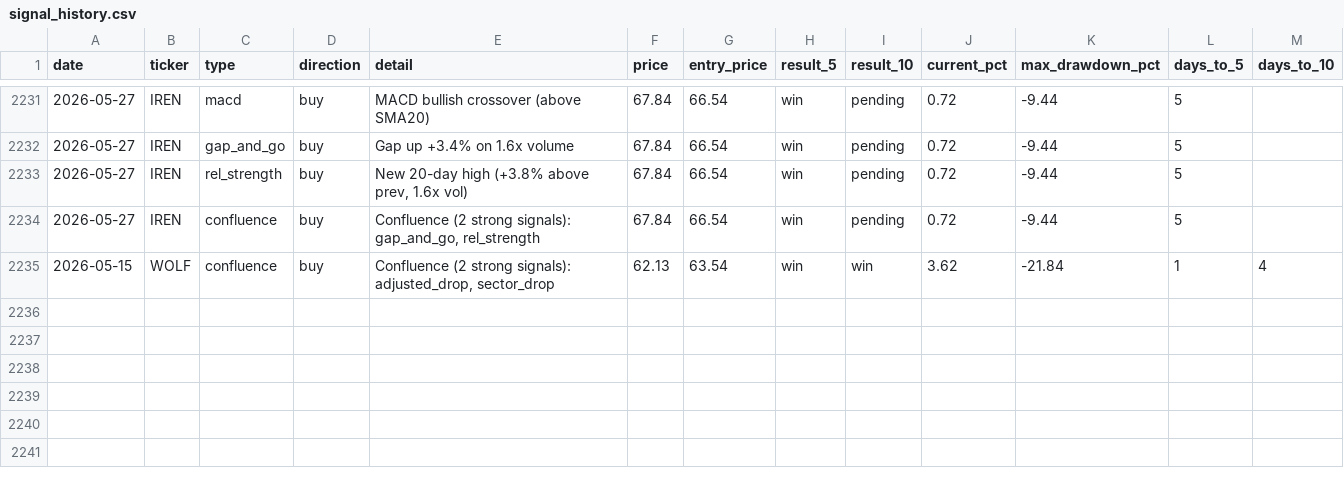
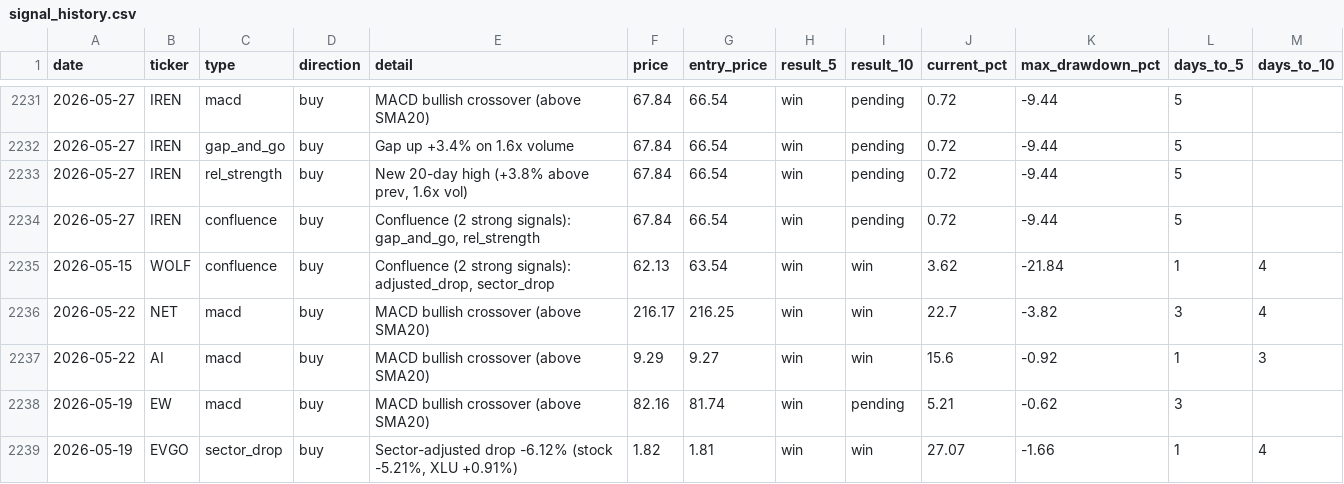
Before and after one commit to utoraman/rapidsift, a CSV file: data/signal_history.csv, drawn as a sheet; only a part is shown, gaps mark what is left out.

```diff
--- a/data/signal_history.csv
+++ b/data/signal_history.csv
@@ -2235 +2235,5 @@ date,ticker,type,direction,detail,price,entry_price,result_5,result_10,current_p
 2026-05-15,WOLF,confluence,buy,"Confluence (2 strong signals): adjusted_drop, sector_drop",62.13,63.54,win,win,3.62,-21.84,1,4
+2026-05-22,NET,macd,buy,MACD bullish crossover (above SMA20),216.17,216.25,win,win,22.7,-3.82,3,4
+2026-05-22,AI,macd,buy,MACD bullish crossover (above SMA20),9.29,9.27,win,win,15.6,-0.92,1,3
+2026-05-19,EW,macd,buy,MACD bullish crossover (above SMA20),82.16,81.74,win,pending,5.21,-0.62,3,
+2026-05-19,EVGO,sector_drop,buy,"Sector-adjusted drop -6.12% (stock -5.21%, XLU +0.91%)",1.82,1.81,win,win,27.07,-1.66,1,4
```
Also changed, not shown: 2 other files.
